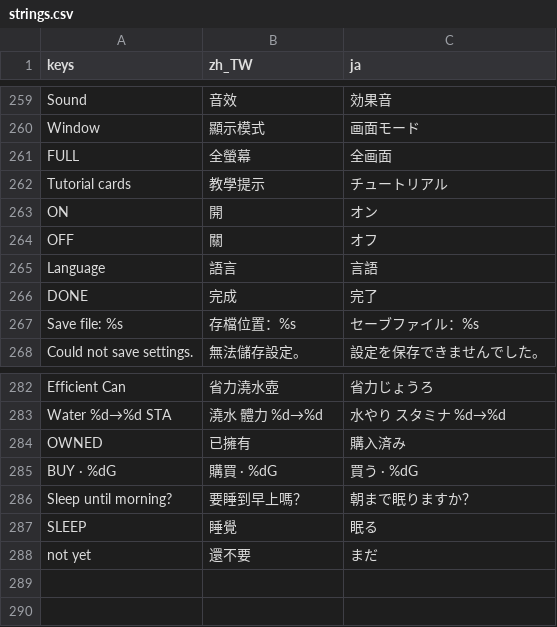
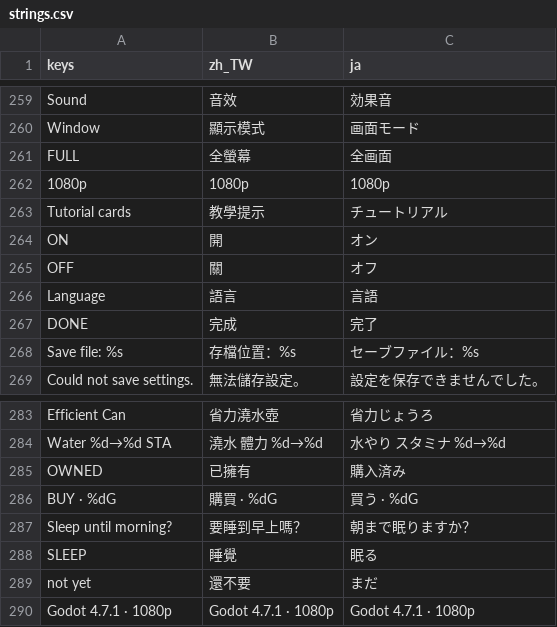
Before and after one commit to cwchanap/phoenix, a CSV file: assets/i18n/strings.csv, drawn as a sheet; only a part is shown, gaps mark what is left out.

```diff
--- a/assets/i18n/strings.csv
+++ b/assets/i18n/strings.csv
@@ -261,2 +261,3 @@ Window,顯示模式,画面モード
 FULL,全螢幕,全画面
+1080p,1080p,1080p
 Tutorial cards,教學提示,チュートリアル
@@ -288 +289,2 @@ SLEEP,睡覺,眠る
 not yet,還不要,まだ
+Godot 4.7.1 · 1080p,Godot 4.7.1 · 1080p,Godot 4.7.1 · 1080p
```
Also changed, not shown: 2 other files.
